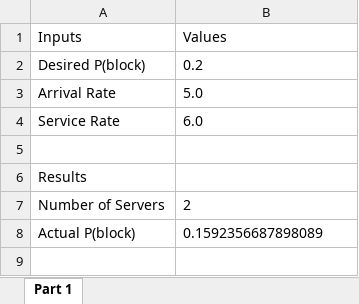
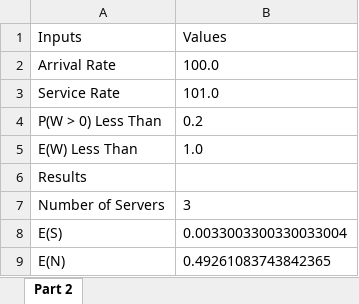
Before and after one commit to smcd253/ee555-queuing_theory, an Excel workbook: queuing_theory.xlsx, sheet Part 2, drawn as a sheet; values as stored, in another font and other column widths than the file's, no borders; removed rows and columns are numbered as before the commit, all else as after; the diff names each change by its address in the sheet, - before the commit and + after, or states it on an @@ line.

```diff
--- a/queuing_theory.xlsx (sheet Part 2)
+++ b/queuing_theory.xlsx (sheet Part 2)
-sheet tab: Part 1
+sheet tab: Part 2
-row 2: Desired P(block) | 0.2
-B2 (Values): 5.0
+B2 (Values): 100.0
-B3 (Values): 6.0
+B3 (Values): 101.0
-row 4: (empty)
+row 4: P(W > 0) Less Than | 0.2
+row 5: E(W) Less Than | 1.0
-B7 (Values): 2
+B7 (Values): 3
-row 8: Actual P(block) | 0.1592356687898089
+row 8: E(S) | 0.0033003300330033004
+row 9: E(N) | 0.49261083743842365
```
Also changed, not shown: 10 other files.
